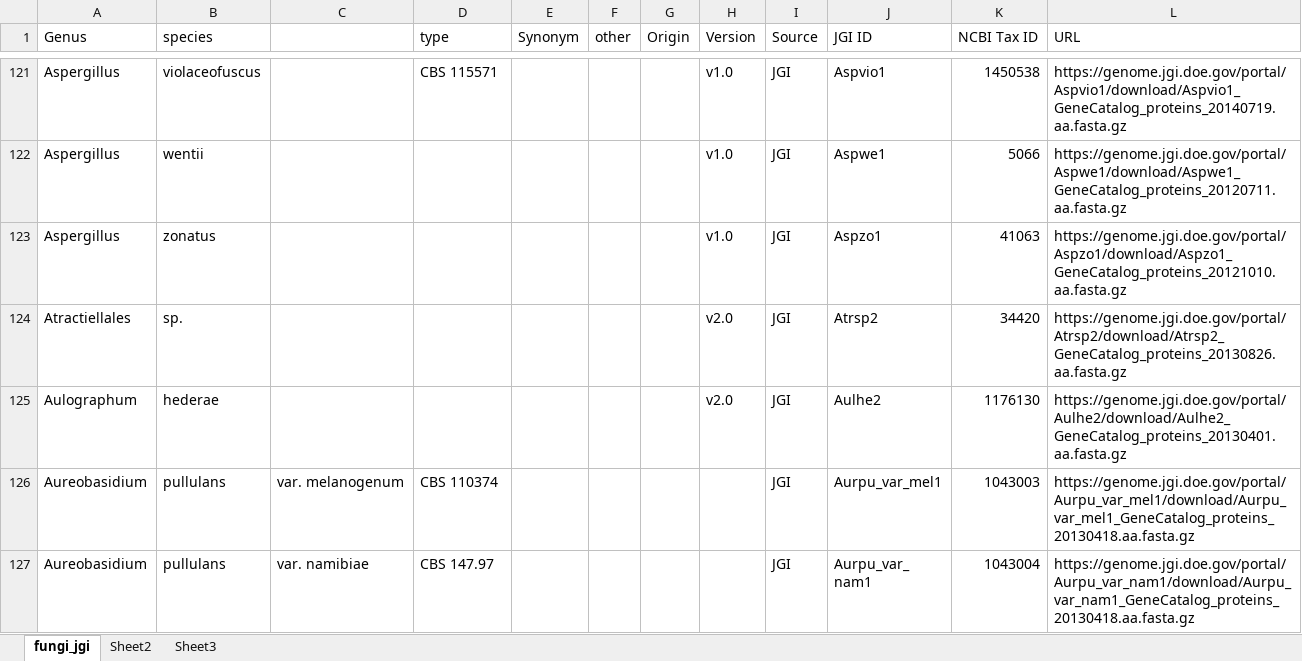
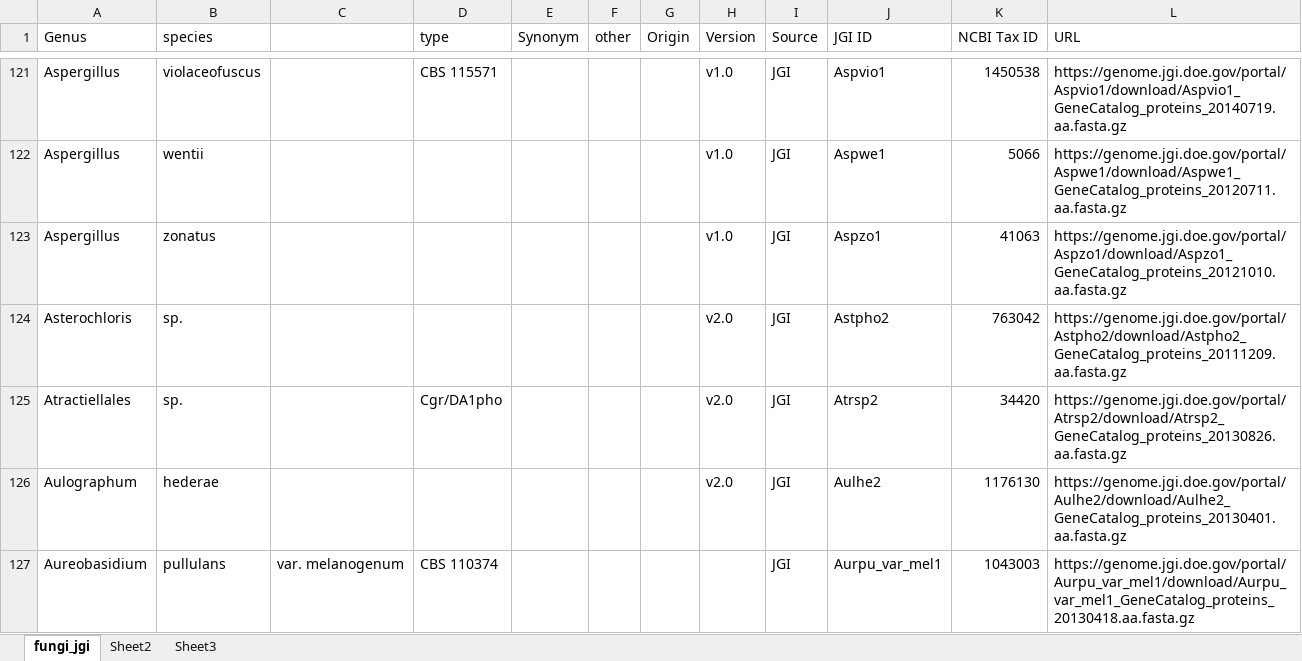
Before and after one commit to guyleonard/orchardDB, an Excel workbook: fungi_jgi.xlsx, sheet fungi_jgi, drawn as a sheet; only a part is shown, gaps mark what is left out; the shorter side is filled out with more unchanged rows; values as stored, in another font and other column widths than the file's, no borders; addresses are those after the commit; the diff names each change by its address in the sheet, - before the commit and + after, or states it on an @@ line.

Commit message:
minor updates, all missing are now single-genome portals

```diff
--- a/fungi_jgi.xlsx (sheet fungi_jgi)
+++ b/fungi_jgi.xlsx (sheet fungi_jgi)
+row 124: Asterochloris | sp. |  |  |  |  |  | v2.0 | JGI | Astpho2 | 763042 | https://genome.jgi.doe.gov/portal/Astpho2/download/Astpho2_GeneCatalog_proteins_20111209.aa.fasta.gz
-D125 (type): (empty)
+D125 (type): Cgr/DA1pho
```
Also changed, not shown: 2 other files.
